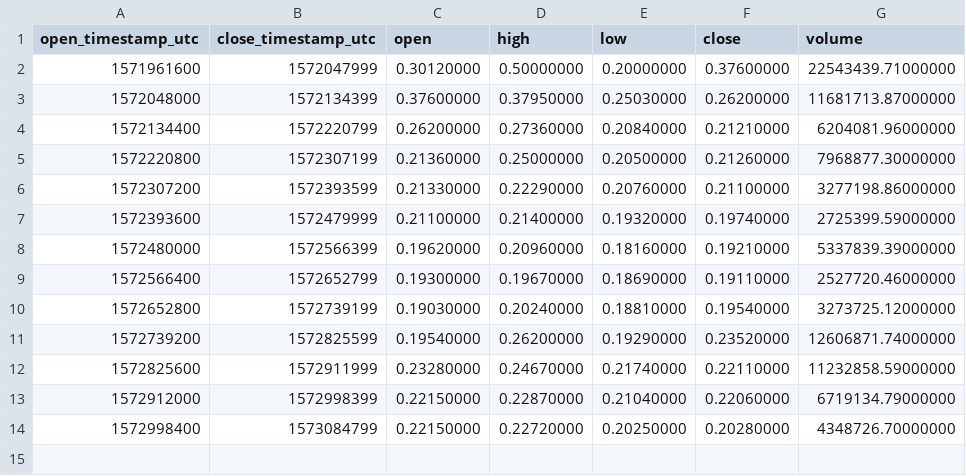
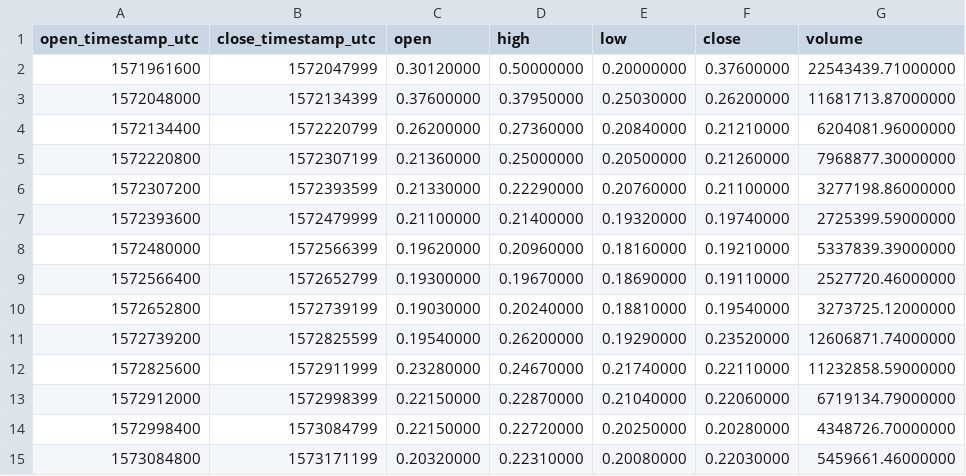
Before and after one commit to cryptobigbro/binance-STXUSDT, a CSV file: binance-STXUSDT-1d.csv, drawn as a sheet; the diff names each change by its address in the sheet, - before the commit and + after, or states it on an @@ line.

```diff
--- a/binance-STXUSDT-1d.csv
+++ b/binance-STXUSDT-1d.csv
+row 15: 1573084800 | 1573171199 | 0.20320000 | 0.22310000 | 0.20080000 | 0.22030000 | 5459661.46000000
```
Also changed, not shown: binance-STXUSDT-1h.csv, 1 other file.
